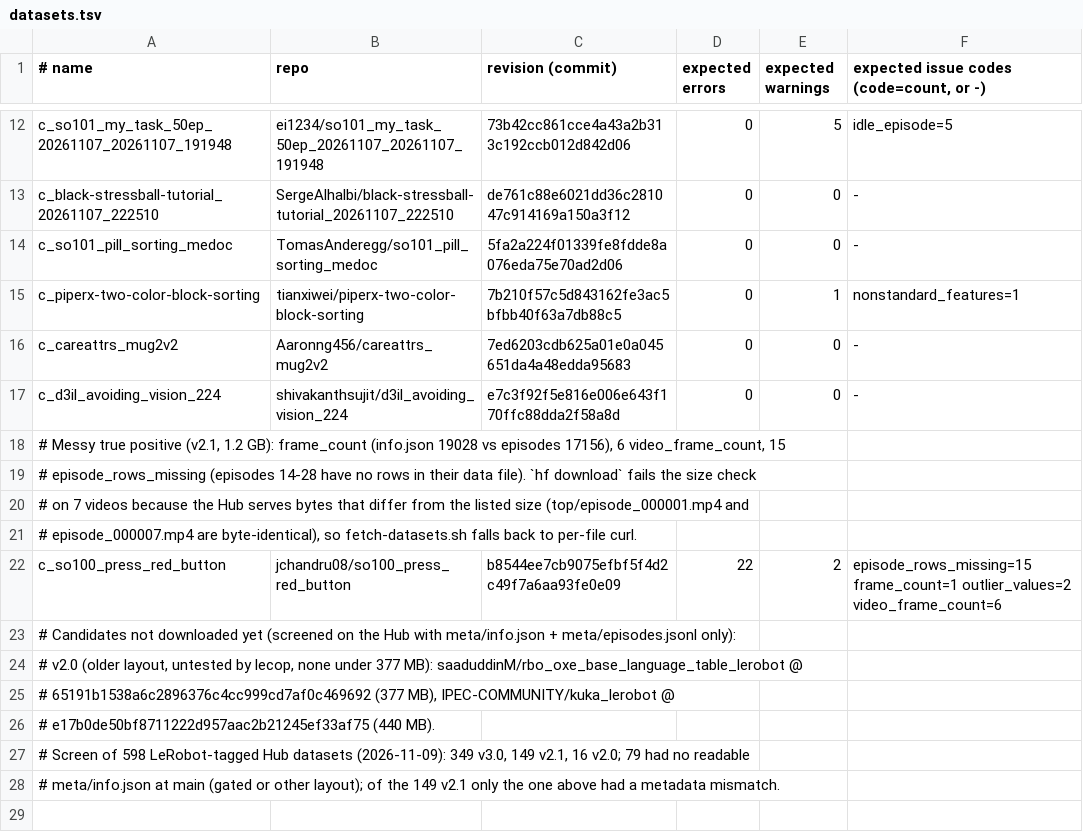
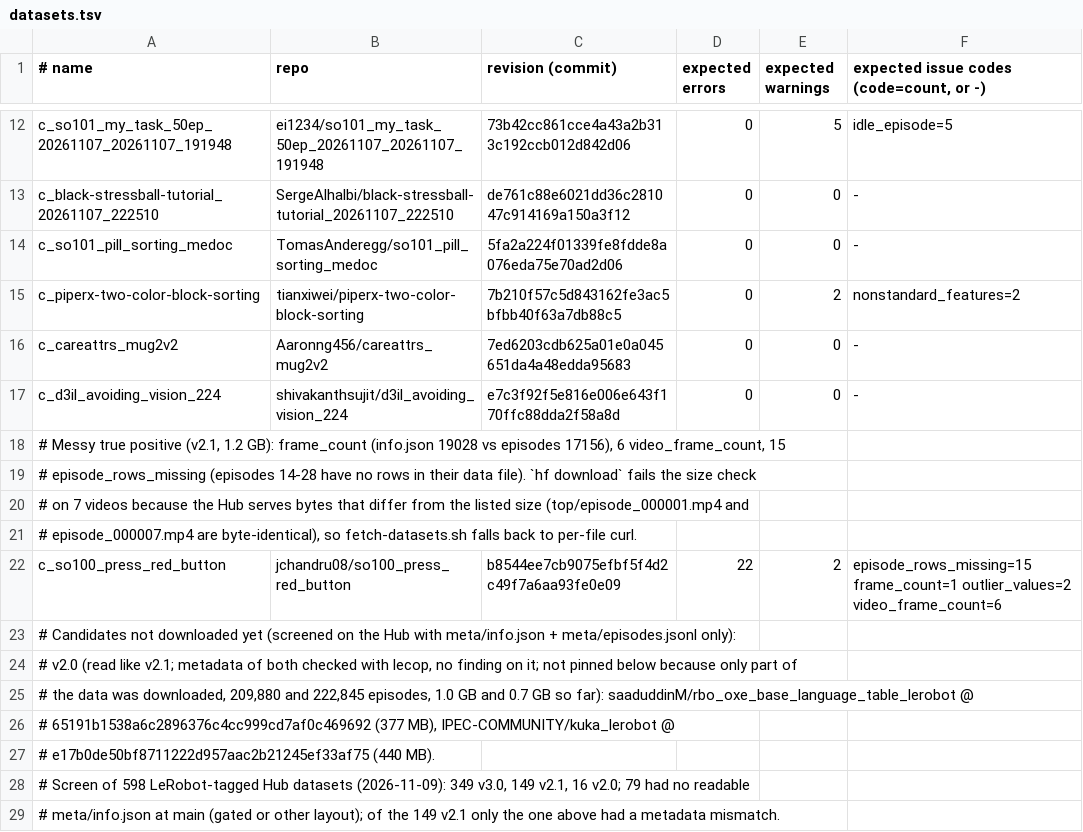
Before and after one commit to michele-xilo/leCop, a TSV file: scripts/datasets.tsv, drawn as a sheet; only a part is shown, gaps mark what is left out.

```diff
--- a/scripts/datasets.tsv
+++ b/scripts/datasets.tsv
@@ -14,3 +14,3 @@ c_black-stressball-tutorial_20261107_222510	SergeAlhalbi/black-stressball-tutori
 c_so101_pill_sorting_medoc	TomasAnderegg/so101_pill_sorting_medoc	5fa2a224f01339fe8fdde8a076eda75e70ad2d06	0	0	-
-c_piperx-two-color-block-sorting	tianxiwei/piperx-two-color-block-sorting	7b210f57c5d843162fe3ac5bfbb40f63a7db88c5	0	1	nonstandard_features=1
+c_piperx-two-color-block-sorting	tianxiwei/piperx-two-color-block-sorting	7b210f57c5d843162fe3ac5bfbb40f63a7db88c5	0	2	nonstandard_features=2
 c_careattrs_mug2v2	Aaronng456/careattrs_mug2v2	7ed6203cdb625a01e0a045651da4a48edda95683	0	0	-
@@ -23,3 +23,4 @@ c_so100_press_red_button	jchandru08/so100_press_red_button	b8544ee7cb9075efbf5f4
 # Candidates not downloaded yet (screened on the Hub with meta/info.json + meta/episodes.jsonl only):
-# v2.0 (older layout, untested by lecop, none under 377 MB): saaduddinM/rbo_oxe_base_language_table_lerobot @
+# v2.0 (read like v2.1; metadata of both checked with lecop, no finding on it; not pinned below because only part of
+#   the data was downloaded, 209,880 and 222,845 episodes, 1.0 GB and 0.7 GB so far): saaduddinM/rbo_oxe_base_language_table_lerobot @
 #   65191b1538a6c2896376c4cc999cd7af0c469692 (377 MB), IPEC-COMMUNITY/kuka_lerobot @
```
Also changed, not shown: 4 other files.
